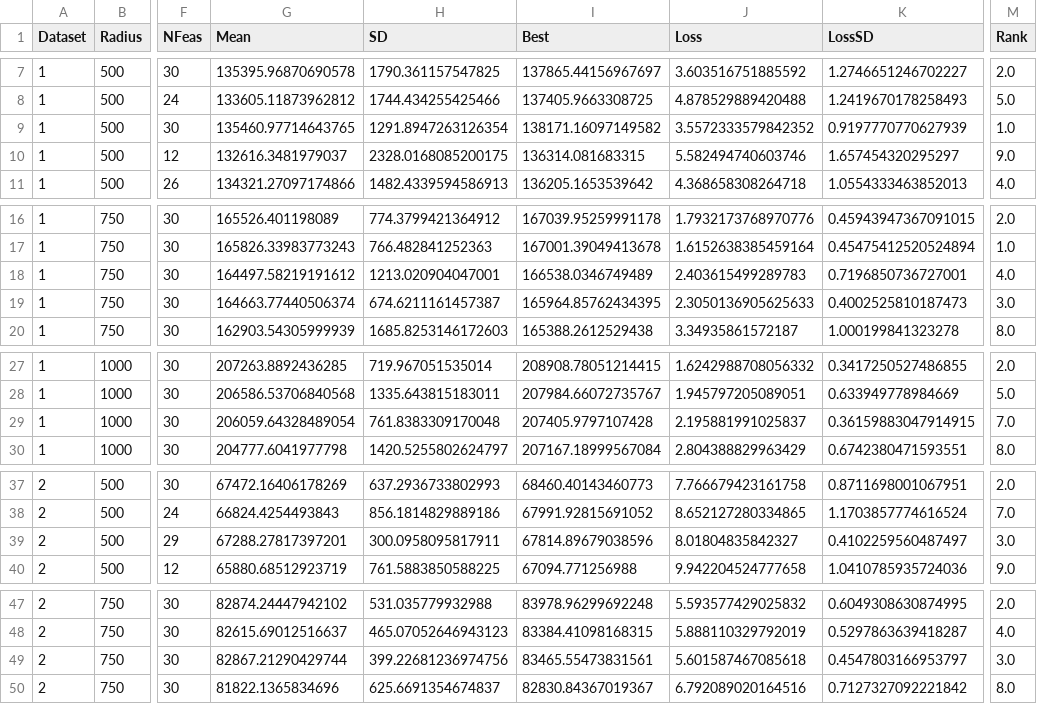
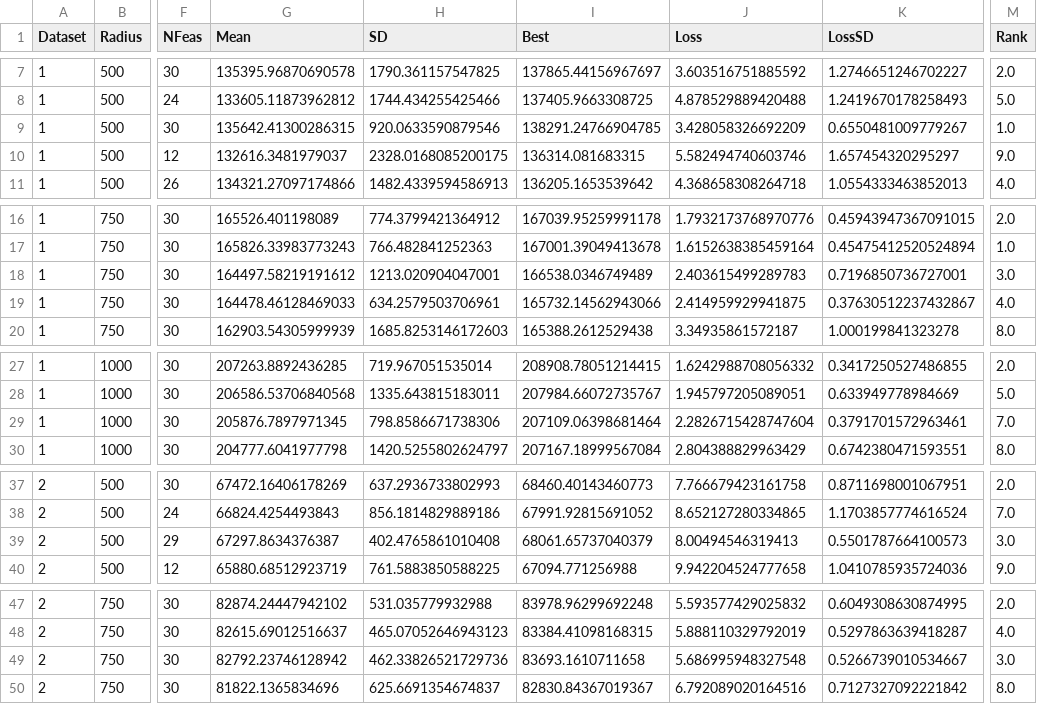
Before and after one commit to prince197/Figures_QASSA_WFLOP, a CSV file: LXSSA_WFLOP_revision/analysis/mpce_budget_case_stats.csv, drawn as a sheet; only a part is shown, gaps mark what is left out; the diff covers the shown part only; the diff names each change by its address in the sheet, - before the commit and + after, or states it on an @@ line.

```diff
--- a/LXSSA_WFLOP_revision/analysis/mpce_budget_case_stats.csv
+++ b/LXSSA_WFLOP_revision/analysis/mpce_budget_case_stats.csv
-G9 (Mean): 135460.97714643765
+G9 (Mean): 135642.41300286315
-H9 (SD): 1291.8947263126354
+H9 (SD): 920.0633590879546
-I9 (Best): 138171.16097149582
+I9 (Best): 138291.24766904785
-J9 (Loss): 3.5572333579842352
+J9 (Loss): 3.428058326692209
-K9 (LossSD): 0.9197770770627939
+K9 (LossSD): 0.6550481009779267
-M18 (Rank): 4.0
+M18 (Rank): 3.0
-G19 (Mean): 164663.77440506374
+G19 (Mean): 164478.46128469033
-H19 (SD): 674.6211161457387
+H19 (SD): 634.2579503706961
-I19 (Best): 165964.85762434395
+I19 (Best): 165732.14562943066
-J19 (Loss): 2.3050136905625633
+J19 (Loss): 2.414959929941875
-K19 (LossSD): 0.4002525810187473
+K19 (LossSD): 0.37630512237432867
-M19 (Rank): 3.0
+M19 (Rank): 4.0
-G29 (Mean): 206059.64328489054
+G29 (Mean): 205876.7897971345
-H29 (SD): 761.8383309170048
+H29 (SD): 798.8586671738306
-I29 (Best): 207405.9797107428
+I29 (Best): 207109.06398681464
-J29 (Loss): 2.195881991025837
+J29 (Loss): 2.2826715428747604
-K29 (LossSD): 0.36159883047914915
+K29 (LossSD): 0.3791701572963461
-G39 (Mean): 67288.27817397201
+G39 (Mean): 67297.8634376387
-H39 (SD): 300.0958095817911
+H39 (SD): 402.4765861010408
-I39 (Best): 67814.89679038596
+I39 (Best): 68061.65737040379
-J39 (Loss): 8.01804835842327
+J39 (Loss): 8.00494546319413
-K39 (LossSD): 0.4102259560487497
+K39 (LossSD): 0.5501787664100573
-G49 (Mean): 82867.21290429744
+G49 (Mean): 82792.23746128942
-H49 (SD): 399.22681236974756
+H49 (SD): 462.33826521729736
-I49 (Best): 83465.55473831561
+I49 (Best): 83693.1610711658
-J49 (Loss): 5.601587467085618
+J49 (Loss): 5.686995948327548
-K49 (LossSD): 0.4547803166953797
+K49 (LossSD): 0.5266739010534667
```
Also changed, not shown: 5 edited cells elsewhere in this file, LXSSA_WFLOP_revision/analysis/mpce_best_layouts_maxN.csv, LXSSA_WFLOP_revision/analysis/mpce_case_stats.csv, 35 other files.
